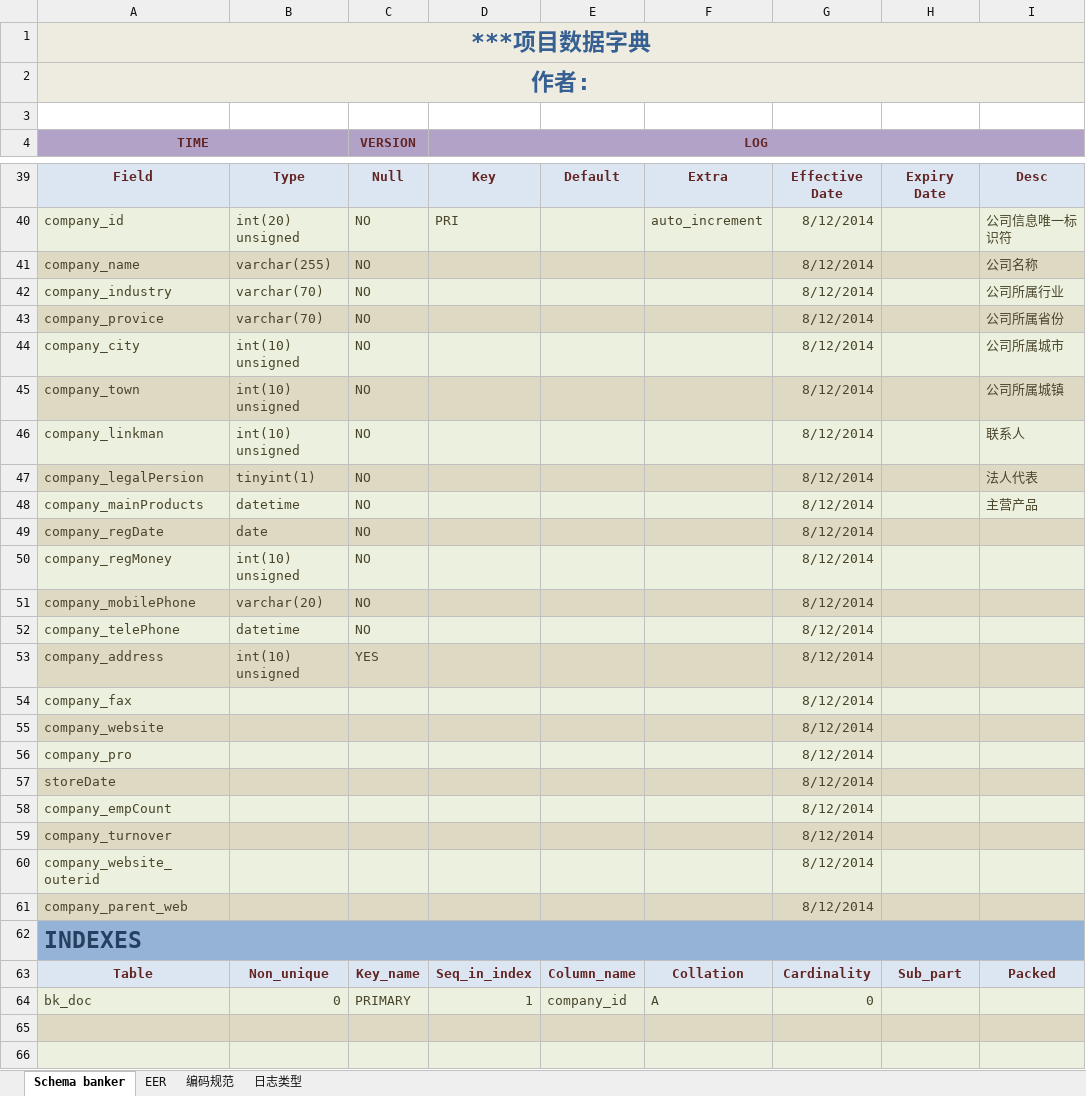
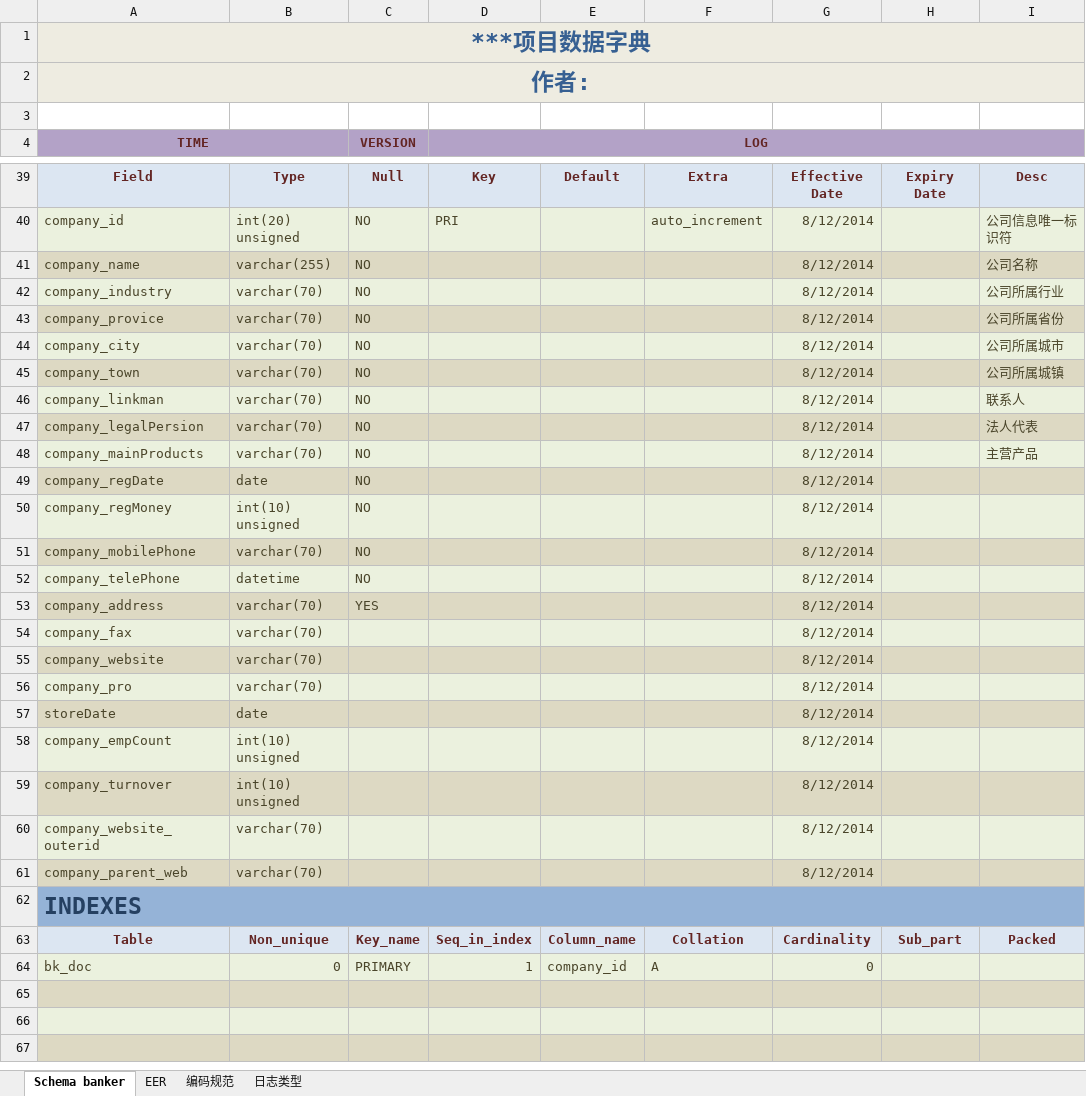
Before and after one commit to qingyu1229/UVCrawler, an Excel workbook: UVCrawler/files/数据字典.xlsx, sheet Schema banker, drawn as a sheet; only a part is shown, gaps mark what is left out; the shorter side is filled out with more unchanged rows; values as stored, in another font and other column widths than the file's, no borders; the diff names each change by its address in the sheet, - before the commit and + after, or states it on an @@ line.

Commit message:
修改数据字典

```diff
--- a/UVCrawler/files/数据字典.xlsx (sheet Schema banker)
+++ b/UVCrawler/files/数据字典.xlsx (sheet Schema banker)
-B44:B46: int(10) unsigned
+B44:B46: varchar(70)
-B47: tinyint(1)
+B47: varchar(70)
-B48: datetime
+B48: varchar(70)
-B51: varchar(20)
+B51: varchar(70)
-B53: int(10) unsigned
+B53: varchar(70)
-B54:B56: (empty)
+B54:B56: varchar(70)
-B57: (empty)
+B57: date
-B58:B59: (empty)
+B58:B59: int(10) unsigned
-B60:B61: (empty)
+B60:B61: varchar(70)
```
